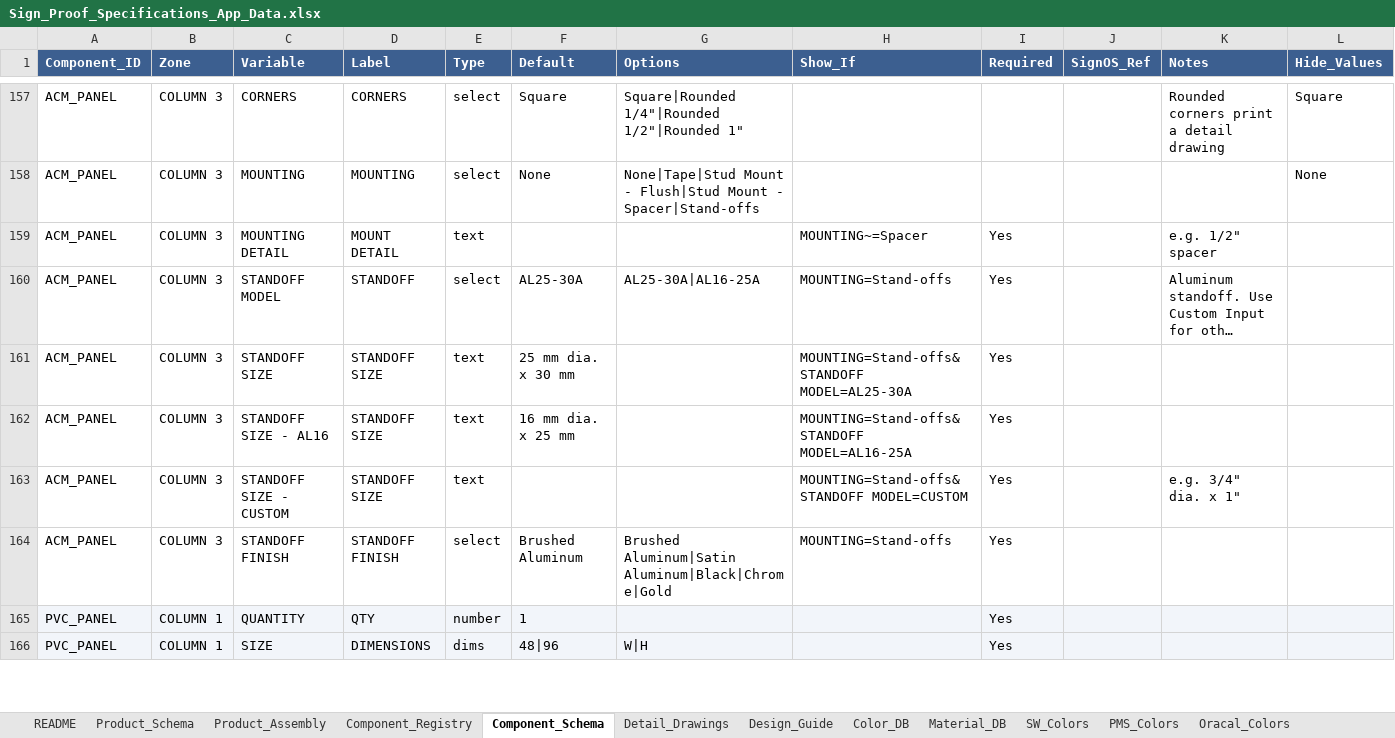
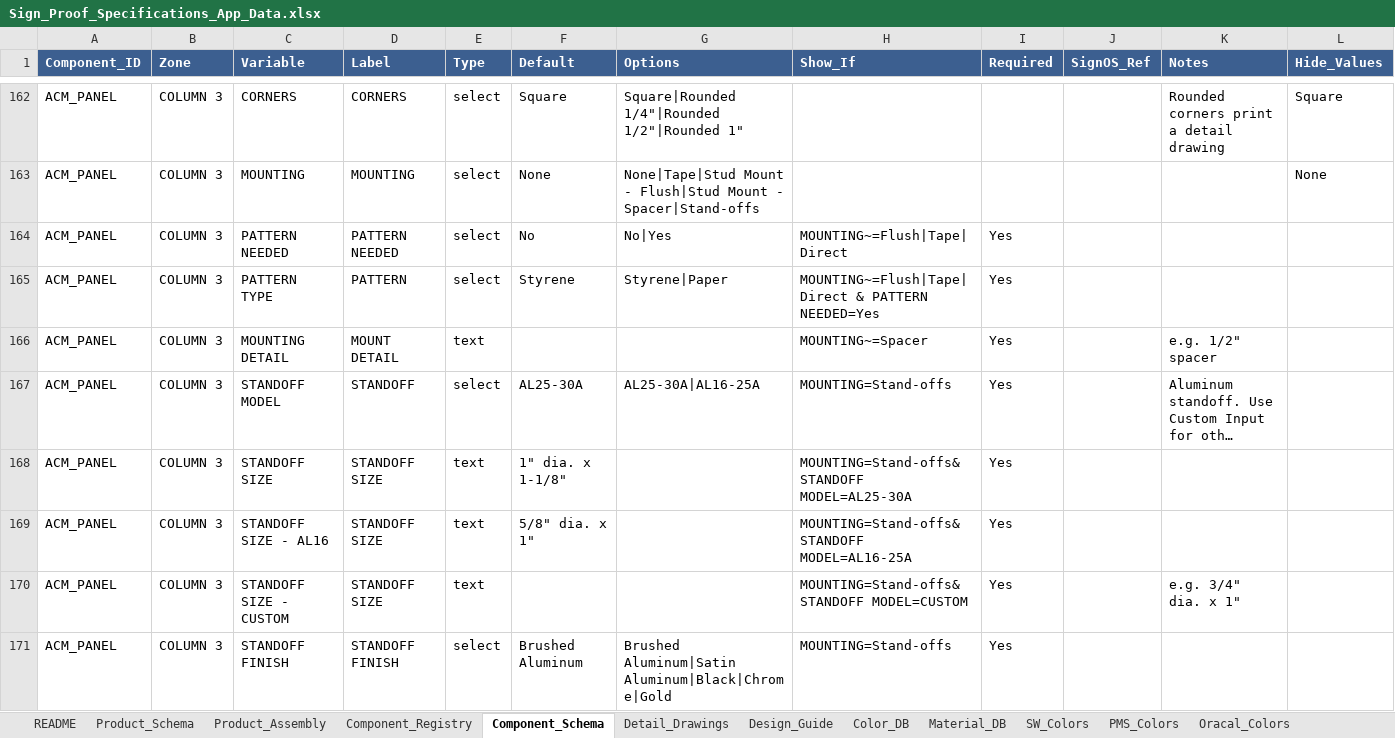
Before and after one commit to The-Sign-Store/Proof-Generation-Tool, an Excel workbook: 1_Google_Sheet/Sign_Proof_Specifications_App_Data.xlsx, sheet Component_Schema, drawn as a sheet; only a part is shown, gaps mark what is left out; the shorter side is filled out with more unchanged rows; long unchanged cells end in …; values as stored, in another font and other column widths than the file's, no borders; addresses are those after the commit; the diff covers the shown part only; the diff names each change by its address in the sheet, - before the commit and + after, or states it on an @@ line.

```diff
--- a/1_Google_Sheet/Sign_Proof_Specifications_App_Data.xlsx (sheet Component_Schema)
+++ b/1_Google_Sheet/Sign_Proof_Specifications_App_Data.xlsx (sheet Component_Schema)
+row 164: ACM_PANEL | COLUMN 3 | PATTERN NEEDED | PATTERN NEEDED | select | No | No|Yes | MOUNTING~=Flush|Tape|Direct | Yes
+row 165: ACM_PANEL | COLUMN 3 | PATTERN TYPE | PATTERN | select | Styrene | Styrene|Paper | MOUNTING~=Flush|Tape|Direct & PATTERN NEEDED=Yes | Yes
-F168 (Default): 25 mm dia. x 30 mm
+F168 (Default): 1" dia. x 1-1/8"
-F169 (Default): 16 mm dia. x 25 mm
+F169 (Default): 5/8" dia. x 1"
```
Also changed, not shown: 19 added rows and 19 edited cells elsewhere in this sheet, sheet README, 6 other files.
